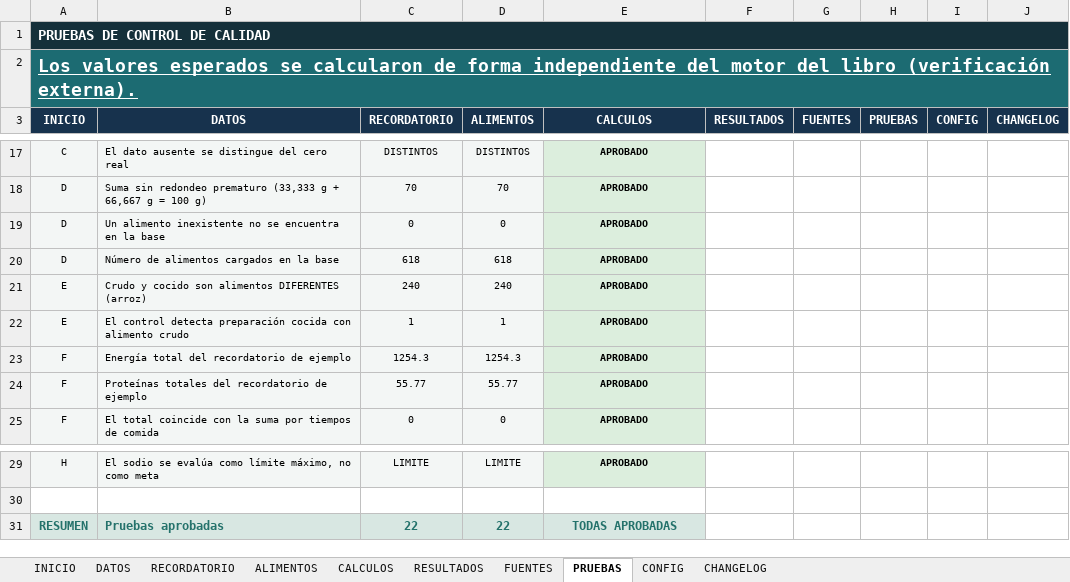
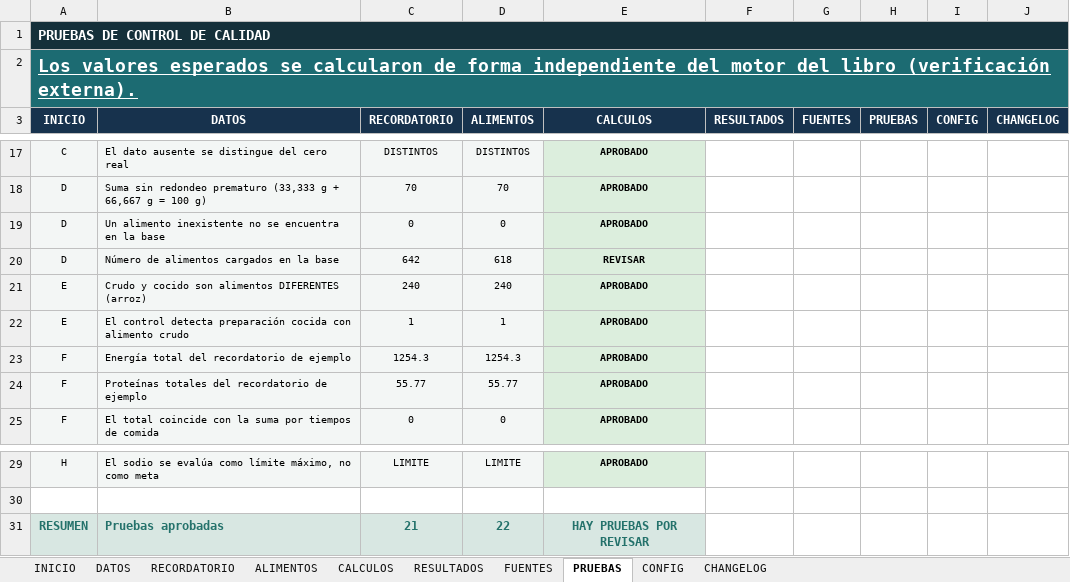
Before and after one commit to Dhuircan23/nutriplantillas-backend, an Excel workbook: backend/secure-files/excel/NMX-13.xlsx, sheet PRUEBAS, drawn as a sheet; only a part is shown, gaps mark what is left out; values as stored, in another font and other column widths than the file's, no borders; the diff names each change by its address in the sheet, - before the commit and + after, or states it on an @@ line.

```diff
--- a/backend/secure-files/excel/NMX-13.xlsx (sheet PRUEBAS)
+++ b/backend/secure-files/excel/NMX-13.xlsx (sheet PRUEBAS)
-C20 (RECORDATORIO): 618
+C20 (RECORDATORIO): 642
-E20 (CALCULOS): APROBADO
+E20 (CALCULOS): REVISAR
-C31 (RECORDATORIO): 22
+C31 (RECORDATORIO): 21
-E31 (CALCULOS): TODAS APROBADAS
+E31 (CALCULOS): HAY PRUEBAS POR REVISAR
```
Also changed, not shown: sheet ALIMENTOS, sheet CALCULOS, sheet FUENTES, charts or pictures, backend/secure-files/excel/NMX-17.xlsx, backend/secure-files/excel/NMX-22.xlsx, 2 other files.
